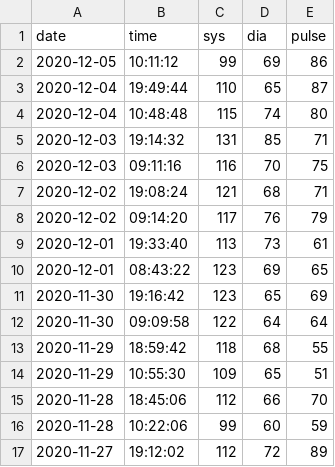
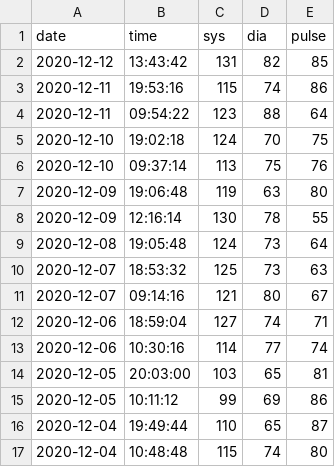
Before and after one commit to jscrane/BP, a CSV file: bp.csv, drawn as a sheet; only a part is shown; the shorter side is filled out with more unchanged rows.

```diff
--- a/bp.csv
+++ b/bp.csv
@@ -1,2 +1,15 @@
 date,time,sys,dia,pulse
+2020-12-12,13:43:42,131,82,85
+2020-12-11,19:53:16,115,74,86
+2020-12-11,09:54:22,123,88,64
+2020-12-10,19:02:18,124,70,75
+2020-12-10,09:37:14,113,75,76
+2020-12-09,19:06:48,119,63,80
+2020-12-09,12:16:14,130,78,55
+2020-12-08,19:05:48,124,73,64
+2020-12-07,18:53:32,125,73,63
+2020-12-07,09:14:16,121,80,67
+2020-12-06,18:59:04,127,74,71
+2020-12-06,10:30:16,114,77,74
+2020-12-05,20:03:00,103,65,81
 2020-12-05,10:11:12,99,69,86
```
Also changed, not shown: factors.csv.
